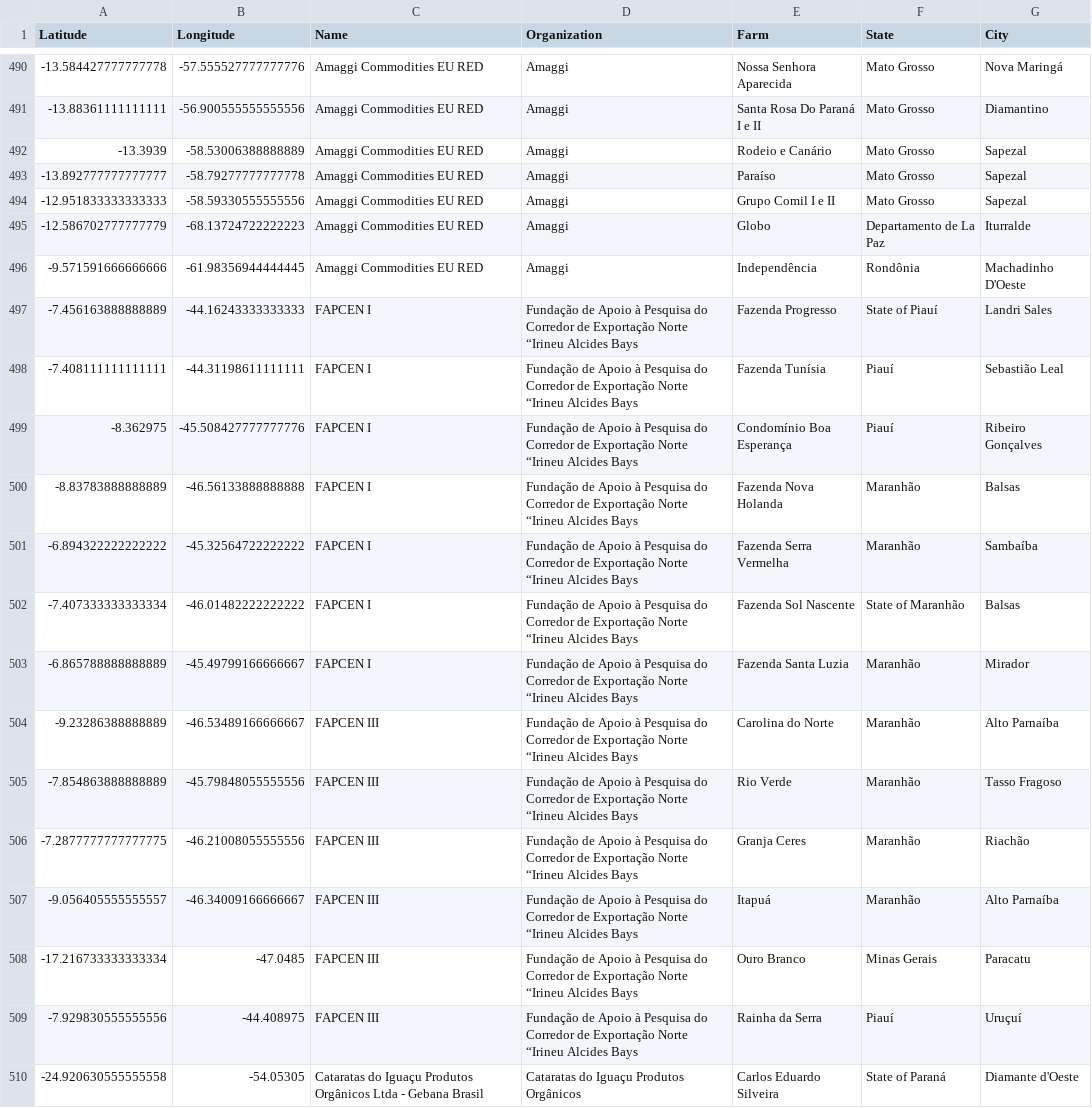
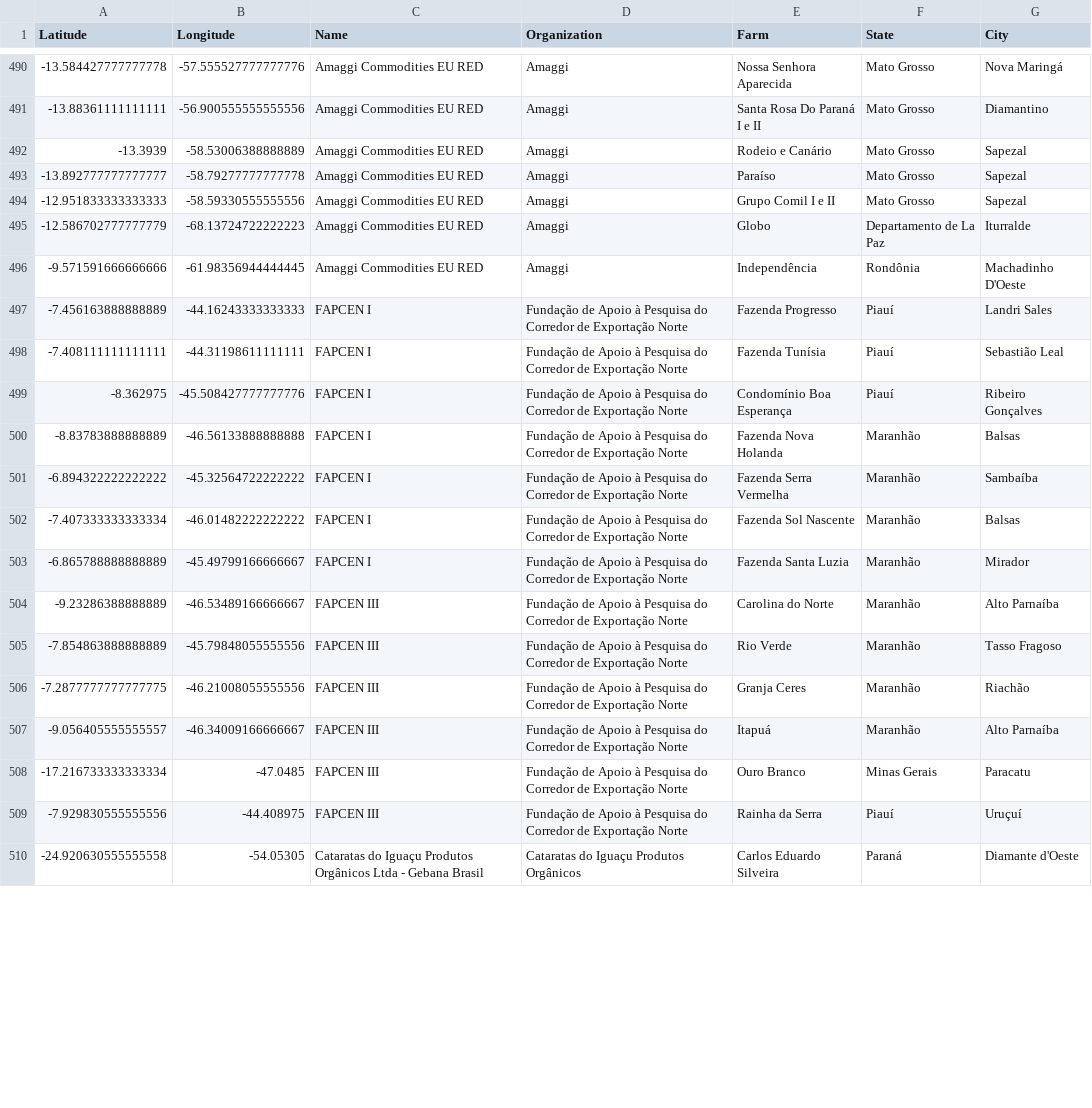
Before and after one commit to cleytoncandeira/msc_thesis_naea_ufpa, a CSV file: 2_DataProcessing/csv_result/farm_branches.csv (was 2_DataProcessing/csv_result/farm_branches_update.csv), drawn as a sheet; only a part is shown, gaps mark what is left out; the diff covers the shown part only.

```diff
--- a/2_DataProcessing/csv_result/farm_branches_update.csv
+++ b/2_DataProcessing/csv_result/farm_branches.csv
@@ -496,15 +496,15 @@ Latitude,Longitude,Name,Organization,Farm,State,City
 -9.571591666666666,-61.98356944444445,Amaggi Commodities EU RED,Amaggi,Independência,Rondônia,Machadinho D'Oeste
--7.456163888888889,-44.16243333333333,FAPCEN I,Fundação de Apoio à Pesquisa do Corredor de Exportação Norte “Irineu Alcides Bays,Fazenda Progresso,State of Piauí,Landri Sales
--7.408111111111111,-44.31198611111111,FAPCEN I,Fundação de Apoio à Pesquisa do Corredor de Exportação Norte “Irineu Alcides Bays,Fazenda Tunísia,Piauí,Sebastião Leal
--8.362975,-45.508427777777776,FAPCEN I,Fundação de Apoio à Pesquisa do Corredor de Exportação Norte “Irineu Alcides Bays,Condomínio Boa Esperança,Piauí,Ribeiro Gonçalves
--8.83783888888889,-46.56133888888888,FAPCEN I,Fundação de Apoio à Pesquisa do Corredor de Exportação Norte “Irineu Alcides Bays,Fazenda Nova Holanda,Maranhão,Balsas
--6.894322222222222,-45.32564722222222,FAPCEN I,Fundação de Apoio à Pesquisa do Corredor de Exportação Norte “Irineu Alcides Bays,Fazenda Serra Vermelha,Maranhão,Sambaíba
--7.407333333333334,-46.01482222222222,FAPCEN I,Fundação de Apoio à Pesquisa do Corredor de Exportação Norte “Irineu Alcides Bays,Fazenda Sol Nascente,State of Maranhão,Balsas
--6.865788888888889,-45.49799166666667,FAPCEN I,Fundação de Apoio à Pesquisa do Corredor de Exportação Norte “Irineu Alcides Bays,Fazenda Santa Luzia,Maranhão,Mirador
--9.23286388888889,-46.53489166666667,FAPCEN III,Fundação de Apoio à Pesquisa do Corredor de Exportação Norte “Irineu Alcides Bays,Carolina do Norte,Maranhão,Alto Parnaíba
--7.854863888888889,-45.79848055555556,FAPCEN III,Fundação de Apoio à Pesquisa do Corredor de Exportação Norte “Irineu Alcides Bays,Rio Verde,Maranhão,Tasso Fragoso
--7.2877777777777775,-46.21008055555556,FAPCEN III,Fundação de Apoio à Pesquisa do Corredor de Exportação Norte “Irineu Alcides Bays,Granja Ceres,Maranhão,Riachão
--9.056405555555557,-46.34009166666667,FAPCEN III,Fundação de Apoio à Pesquisa do Corredor de Exportação Norte “Irineu Alcides Bays,Itapuá,Maranhão,Alto Parnaíba
--17.216733333333334,-47.0485,FAPCEN III,Fundação de Apoio à Pesquisa do Corredor de Exportação Norte “Irineu Alcides Bays,Ouro Branco,Minas Gerais,Paracatu
--7.929830555555556,-44.408975,FAPCEN III,Fundação de Apoio à Pesquisa do Corredor de Exportação Norte “Irineu Alcides Bays,Rainha da Serra,Piauí,Uruçuí
--24.920630555555558,-54.05305,Cataratas do Iguaçu Produtos Orgânicos Ltda - Gebana Brasil,Cataratas do Iguaçu Produtos Orgânicos,Carlos Eduardo Silveira,State of Paraná,Diamante d'Oeste
+-7.456163888888889,-44.16243333333333,FAPCEN I,Fundação de Apoio à Pesquisa do Corredor de Exportação Norte,Fazenda Progresso,Piauí,Landri Sales
+-7.408111111111111,-44.31198611111111,FAPCEN I,Fundação de Apoio à Pesquisa do Corredor de Exportação Norte,Fazenda Tunísia,Piauí,Sebastião Leal
+-8.362975,-45.508427777777776,FAPCEN I,Fundação de Apoio à Pesquisa do Corredor de Exportação Norte,Condomínio Boa Esperança,Piauí,Ribeiro Gonçalves
+-8.83783888888889,-46.56133888888888,FAPCEN I,Fundação de Apoio à Pesquisa do Corredor de Exportação Norte,Fazenda Nova Holanda,Maranhão,Balsas
+-6.894322222222222,-45.32564722222222,FAPCEN I,Fundação de Apoio à Pesquisa do Corredor de Exportação Norte,Fazenda Serra Vermelha,Maranhão,Sambaíba
+-7.407333333333334,-46.01482222222222,FAPCEN I,Fundação de Apoio à Pesquisa do Corredor de Exportação Norte,Fazenda Sol Nascente,Maranhão,Balsas
+-6.865788888888889,-45.49799166666667,FAPCEN I,Fundação de Apoio à Pesquisa do Corredor de Exportação Norte,Fazenda Santa Luzia,Maranhão,Mirador
+-9.23286388888889,-46.53489166666667,FAPCEN III,Fundação de Apoio à Pesquisa do Corredor de Exportação Norte,Carolina do Norte,Maranhão,Alto Parnaíba
+-7.854863888888889,-45.79848055555556,FAPCEN III,Fundação de Apoio à Pesquisa do Corredor de Exportação Norte,Rio Verde,Maranhão,Tasso Fragoso
+-7.2877777777777775,-46.21008055555556,FAPCEN III,Fundação de Apoio à Pesquisa do Corredor de Exportação Norte,Granja Ceres,Maranhão,Riachão
+-9.056405555555557,-46.34009166666667,FAPCEN III,Fundação de Apoio à Pesquisa do Corredor de Exportação Norte,Itapuá,Maranhão,Alto Parnaíba
+-17.216733333333334,-47.0485,FAPCEN III,Fundação de Apoio à Pesquisa do Corredor de Exportação Norte,Ouro Branco,Minas Gerais,Paracatu
+-7.929830555555556,-44.408975,FAPCEN III,Fundação de Apoio à Pesquisa do Corredor de Exportação Norte,Rainha da Serra,Piauí,Uruçuí
+-24.920630555555558,-54.05305,Cataratas do Iguaçu Produtos Orgânicos Ltda - Gebana Brasil,Cataratas do Iguaçu Produtos Orgânicos,Carlos Eduardo Silveira,Paraná,Diamante d'Oeste
```
Also changed, not shown: 112 edited cells elsewhere in this file, 2_DataProcessing/csv_result/amazon_legal_cities.csv, 9 other files.
